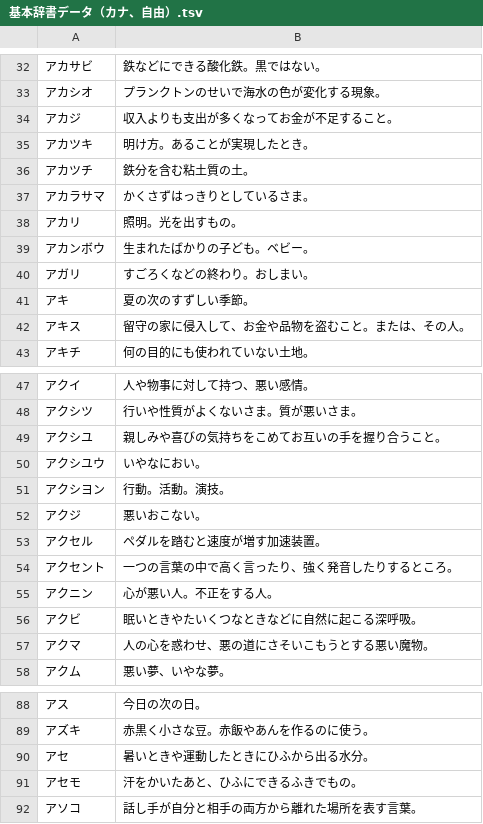
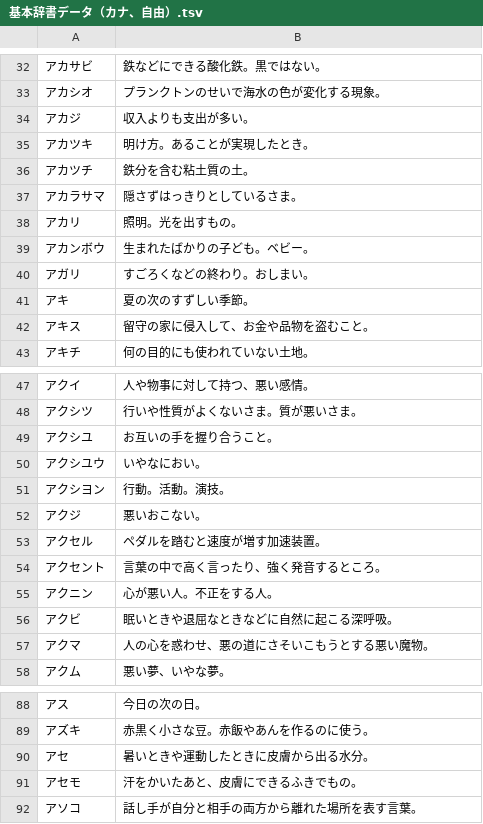
Before and after one commit to katahiromz/XWordGiver, a TSV file: DICT/基本辞書データ（カナ、自由）.tsv, drawn as a sheet; only a part is shown, gaps mark what is left out; the diff covers the shown part only.

```diff
--- a/DICT/基本辞書データ（カナ、自由）.tsv
+++ b/DICT/基本辞書データ（カナ、自由）.tsv
@@ -33,6 +33,6 @@
 アカシオ	プランクトンのせいで海水の色が変化する現象。
-アカジ	収入よりも支出が多くなってお金が不足すること。
+アカジ	収入よりも支出が多い。
 アカツキ	明け方。あることが実現したとき。
 アカツチ	鉄分を含む粘土質の土。
-アカラサマ	かくさずはっきりとしているさま。
+アカラサマ	隠さずはっきりとしているさま。
 アカリ	照明。光を出すもの。
@@ -41,3 +41,3 @@
 アキ	夏の次のすずしい季節。
-アキス	留守の家に侵入して、お金や品物を盗むこと。または、その人。
+アキス	留守の家に侵入して、お金や品物を盗むこと。
 アキチ	何の目的にも使われていない土地。
@@ -48,3 +48,3 @@
 アクシツ	行いや性質がよくないさま。質が悪いさま。
-アクシユ	親しみや喜びの気持ちをこめてお互いの手を握り合うこと。
+アクシユ	お互いの手を握り合うこと。
 アクシユウ	いやなにおい。
@@ -53,5 +53,5 @@
 アクセル	ペダルを踏むと速度が増す加速装置。
-アクセント	一つの言葉の中で高く言ったり、強く発音したりするところ。
+アクセント	言葉の中で高く言ったり、強く発音するところ。
 アクニン	心が悪い人。不正をする人。
-アクビ	眠いときやたいくつなときなどに自然に起こる深呼吸。
+アクビ	眠いときや退屈なときなどに自然に起こる深呼吸。
 アクマ	人の心を惑わせ、悪の道にさそいこもうとする悪い魔物。
@@ -89,4 +89,4 @@
 アズキ	赤黒く小さな豆。赤飯やあんを作るのに使う。
-アセ	暑いときや運動したときにひふから出る水分。
-アセモ	汗をかいたあと、ひふにできるふきでもの。
+アセ	暑いときや運動したときに皮膚から出る水分。
+アセモ	汗をかいたあと、皮膚にできるふきでもの。
 アソコ	話し手が自分と相手の両方から離れた場所を表す言葉。
```
Also changed, not shown: 15 edited cells elsewhere in this file, DICT/基本辞書データ（カナ、謹慎）.tsv.
